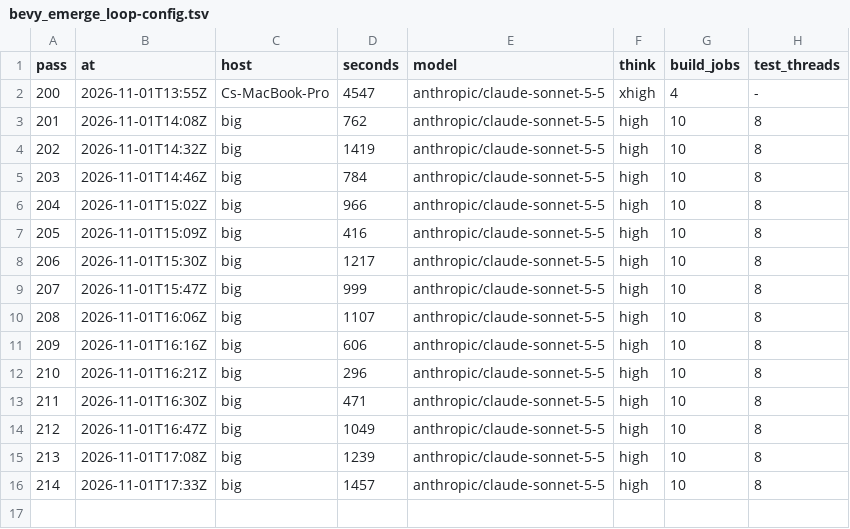
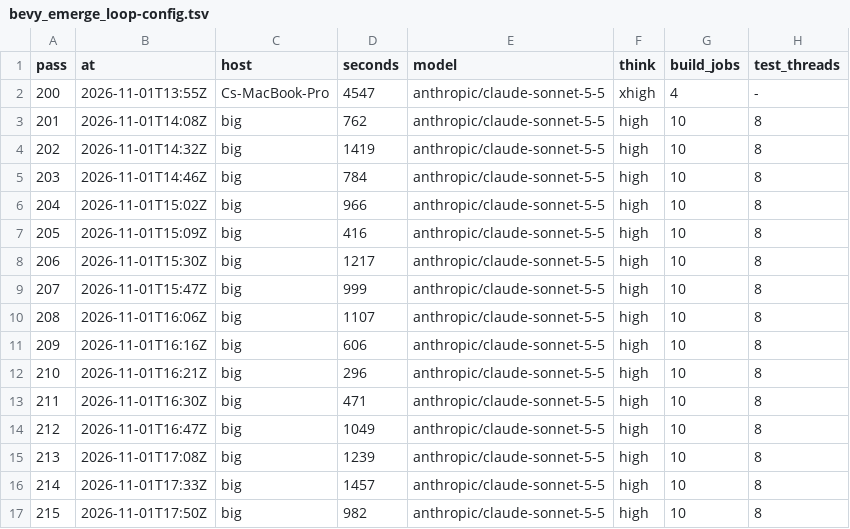
Before and after one commit to bevy-coven/bevy_grimoire, a TSV file: steps/bevy_emerge_loop-config.tsv, drawn as a sheet; the diff names each change by its address in the sheet, - before the commit and + after, or states it on an @@ line.

Commit message:
steps: bevy_emerge_loop

```diff
--- a/steps/bevy_emerge_loop-config.tsv
+++ b/steps/bevy_emerge_loop-config.tsv
+row 17: 215 | 2026-11-01T17:50Z | big | 982 | anthropic/claude-sonnet-5-5 | high | 10 | 8
```
Also changed, not shown: steps/bevy_emerge_loop-audit.tsv, 2 other files.
